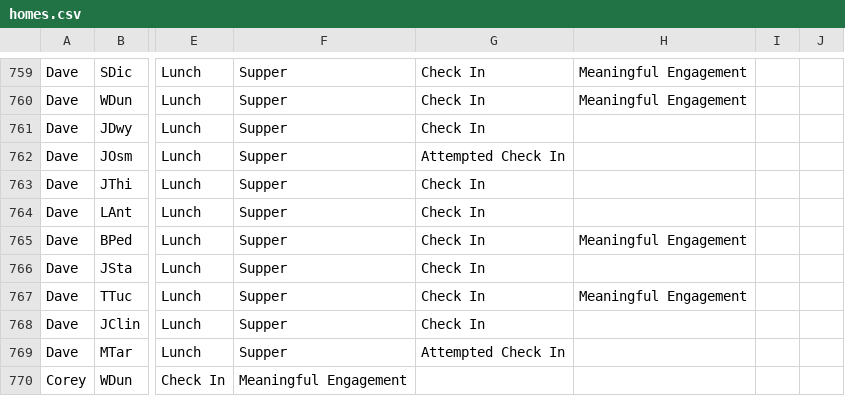
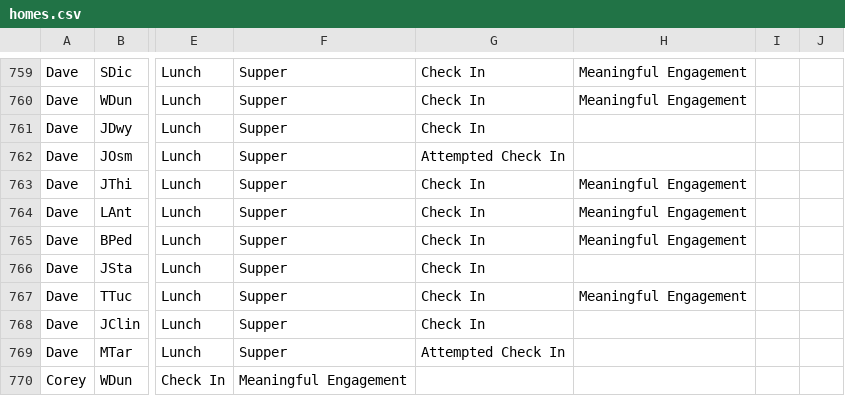
Before and after one commit to rcahill-code/homes-live, a CSV file: data/homes.csv, drawn as a sheet; only a part is shown, gaps mark what is left out; the diff names each change by its address in the sheet, - before the commit and + after, or states it on an @@ line.

```diff
--- a/data/homes.csv
+++ b/data/homes.csv
-H763:H764: (empty)
+H763:H764: Meaningful Engagement
```
